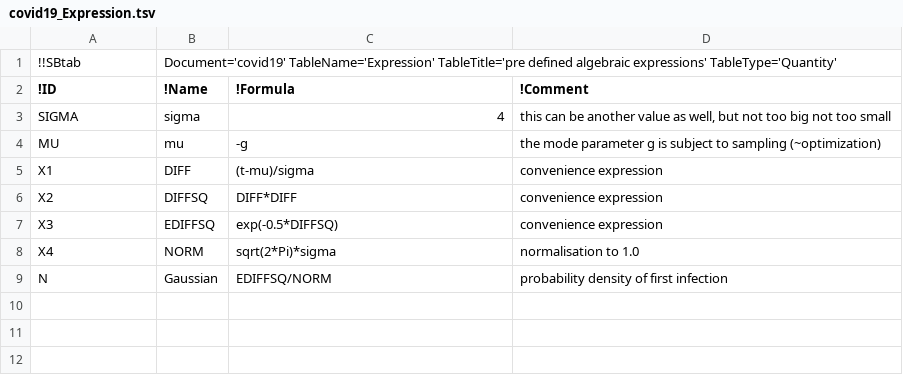
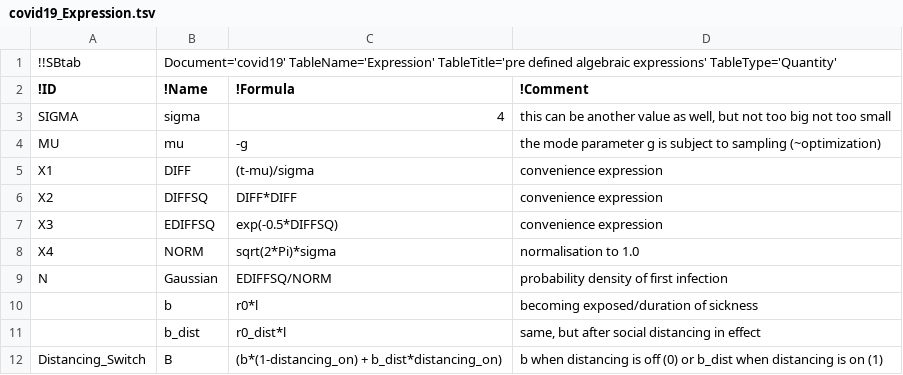
Before and after one commit to a-kramer/COVID19, a TSV file: SBtab/tsv/covid19_Expression.tsv, drawn as a sheet.

```diff
--- a/SBtab/tsv/covid19_Expression.tsv
+++ b/SBtab/tsv/covid19_Expression.tsv
@@ -9 +9,4 @@ X4	NORM	sqrt(2*Pi)*sigma	normalisation to 1.0
 N	Gaussian	EDIFFSQ/NORM	probability density of first infection
+	b	r0*l	becoming exposed/duration of sickness
+	b_dist	r0_dist*l	same, but after social distancing in effect
+Distancing_Switch	B	(b*(1-distancing_on) + b_dist*distancing_on) 	b when distancing is off (0) or b_dist when distancing is on (1)
```
Also changed, not shown: SBtab/tsv/covid19_Experiments.tsv, SBtab/tsv/covid19_Input.tsv, 33 other files.
